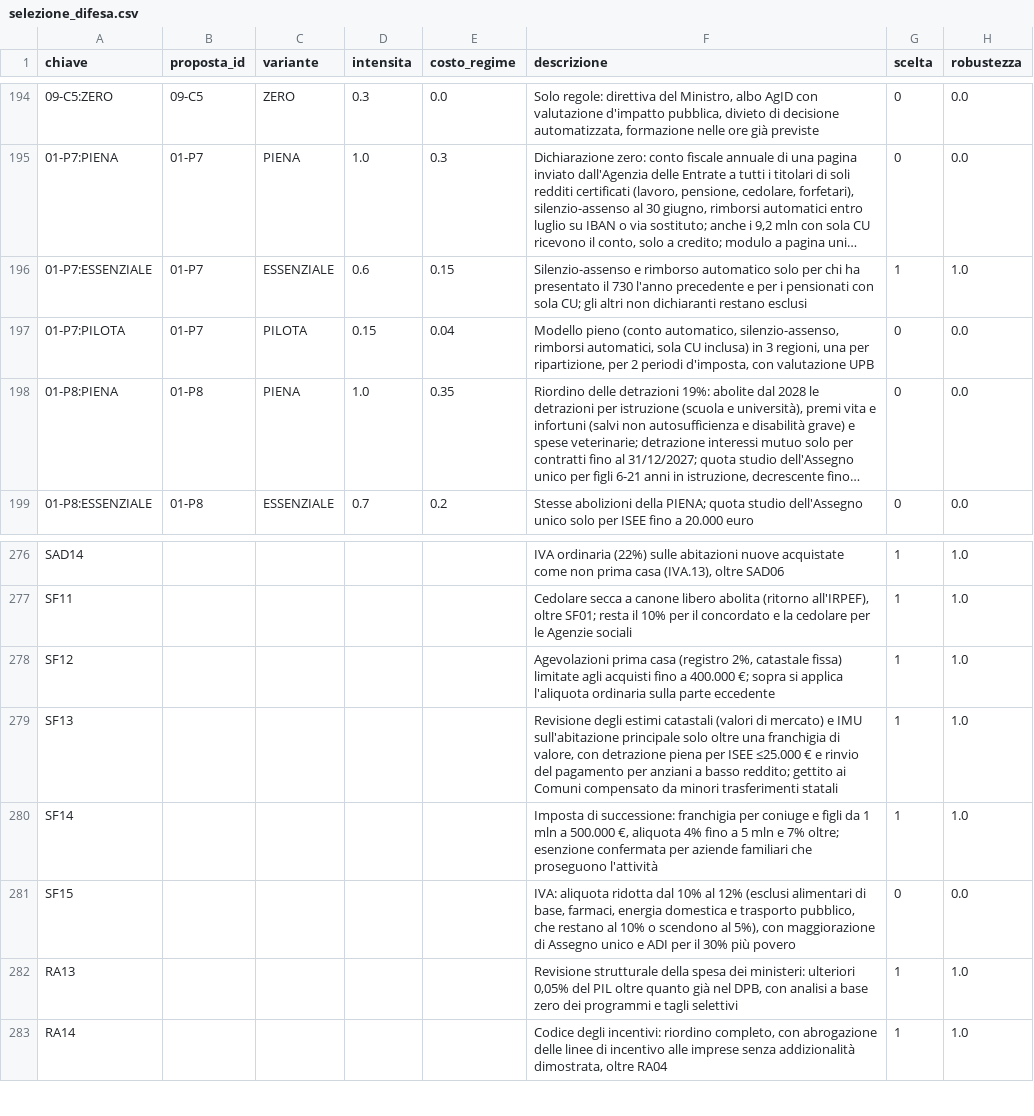
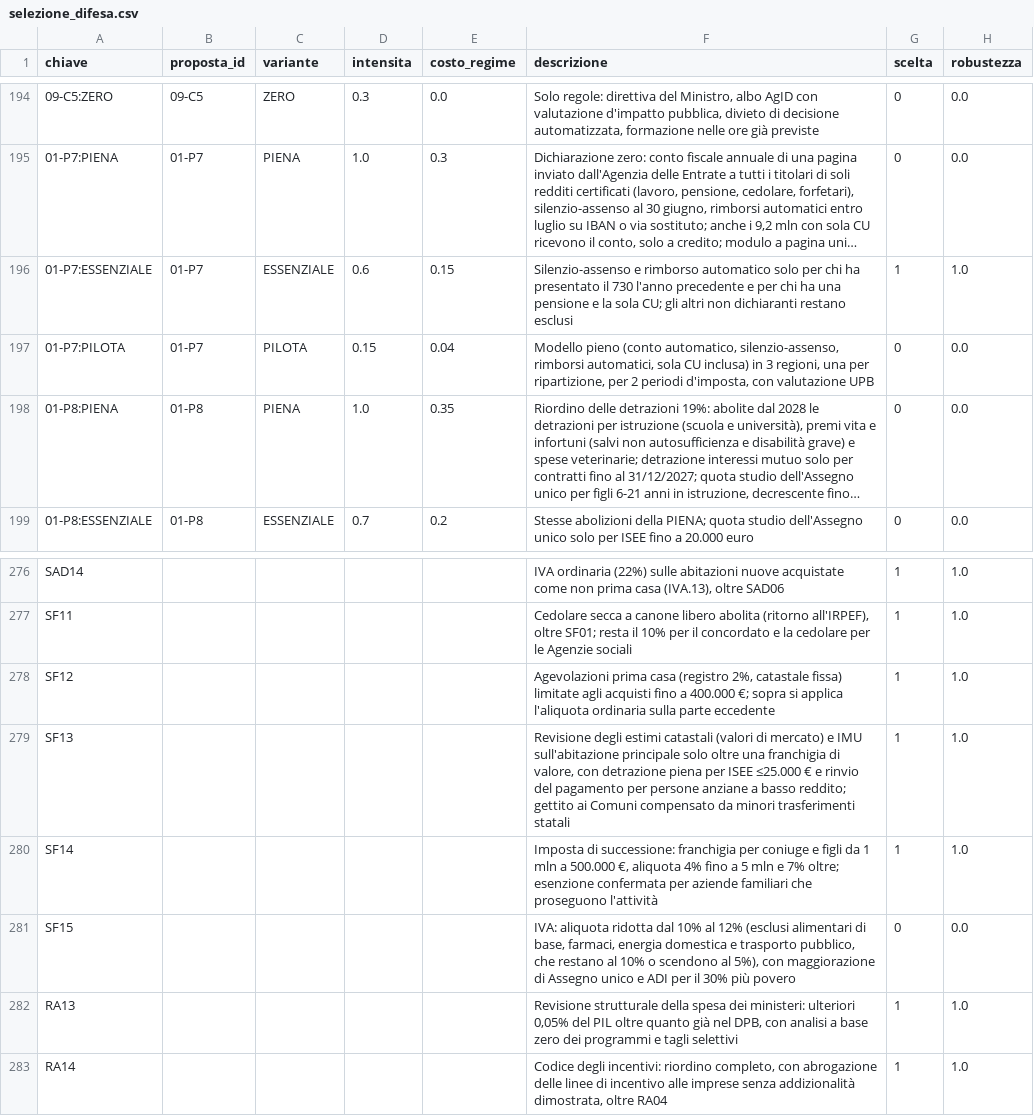
Before and after one commit to FabioDeLuca1977/governai, a CSV file: programma/selezione_difesa.csv, drawn as a sheet; only a part is shown, gaps mark what is left out; long unchanged cells end in …; the diff covers the shown part only; the diff names each change by its address in the sheet, - before the commit and + after, or states it on an @@ line.

```diff
--- a/programma/selezione_difesa.csv
+++ b/programma/selezione_difesa.csv
-F196 (descrizione): …e per i pensionati con sola CU;…
+F196 (descrizione): …e per chi ha una pensione e la sola CU;…
-F279 (descrizione): …pagamento per anziani a basso…
+F279 (descrizione): …pagamento per persone anziane a basso…
```
Also changed, not shown: 10 edited cells elsewhere in this file, programma/selezione_dividendo.csv, programma/selezione_intermedio.csv, 41 other files.
